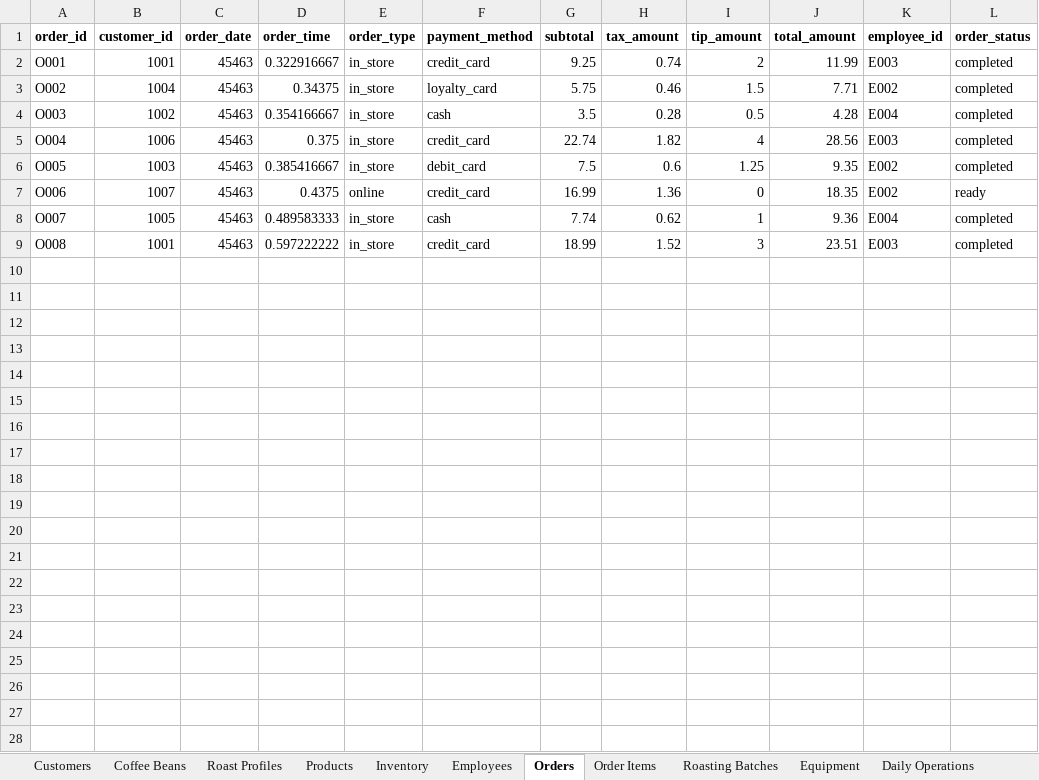
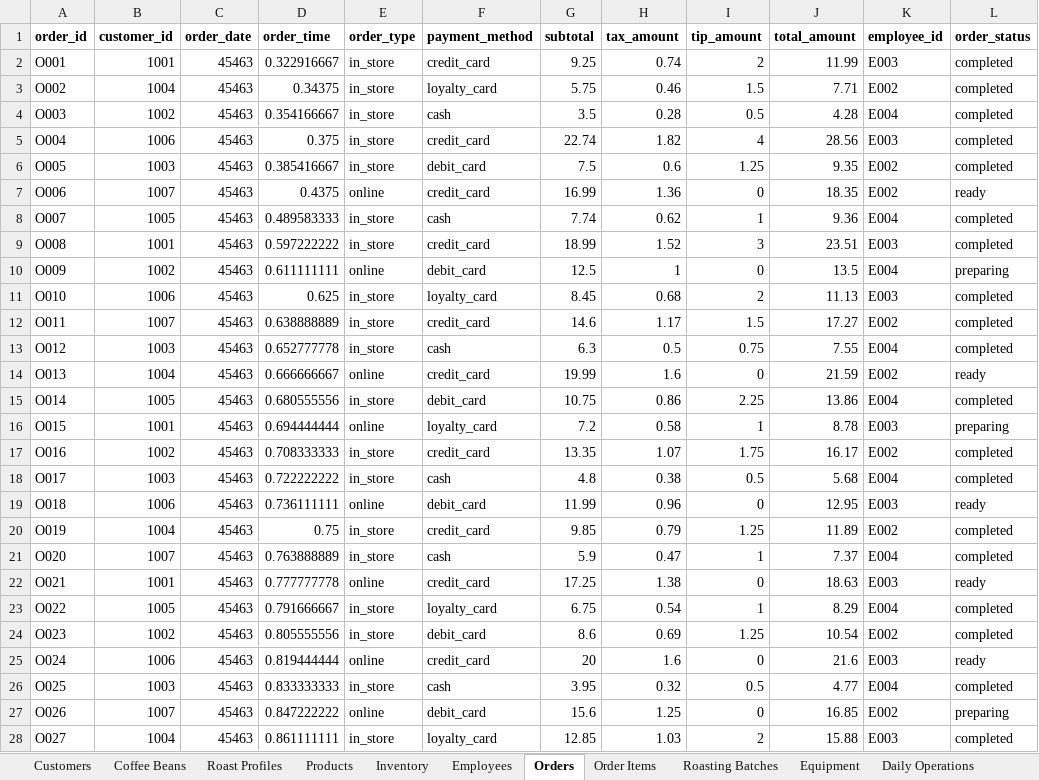
Before and after one commit to 99nisha/artisan-coffee-co, an Excel workbook: data/sample-data.xlsx, sheet Orders, drawn as a sheet; only a part is shown; values as stored, in another font and other column widths than the file's, no borders; the diff covers the shown part only; the diff names each change by its address in the sheet, - before the commit and + after, or states it on an @@ line.

Commit message:
Updated Orders Table
Added 30 records.

```diff
--- a/data/sample-data.xlsx (sheet Orders)
+++ b/data/sample-data.xlsx (sheet Orders)
+row 10: O009 | 1002 | 45463 | 0.611111111 | online | debit_card | 12.5 | 1 | 0 | 13.5 | E004 | preparing
+row 11: O010 | 1006 | 45463 | 0.625 | in_store | loyalty_card | 8.45 | 0.68 | 2 | 11.13 | E003 | completed
+row 12: O011 | 1007 | 45463 | 0.638888889 | in_store | credit_card | 14.6 | 1.17 | 1.5 | 17.27 | E002 | completed
+row 13: O012 | 1003 | 45463 | 0.652777778 | in_store | cash | 6.3 | 0.5 | 0.75 | 7.55 | E004 | completed
+row 14: O013 | 1004 | 45463 | 0.666666667 | online | credit_card | 19.99 | 1.6 | 0 | 21.59 | E002 | ready
+row 15: O014 | 1005 | 45463 | 0.680555556 | in_store | debit_card | 10.75 | 0.86 | 2.25 | 13.86 | E004 | completed
+row 16: O015 | 1001 | 45463 | 0.694444444 | online | loyalty_card | 7.2 | 0.58 | 1 | 8.78 | E003 | preparing
+row 17: O016 | 1002 | 45463 | 0.708333333 | in_store | credit_card | 13.35 | 1.07 | 1.75 | 16.17 | E002 | completed
+row 18: O017 | 1003 | 45463 | 0.722222222 | in_store | cash | 4.8 | 0.38 | 0.5 | 5.68 | E004 | completed
+row 19: O018 | 1006 | 45463 | 0.736111111 | online | debit_card | 11.99 | 0.96 | 0 | 12.95 | E003 | ready
+row 20: O019 | 1004 | 45463 | 0.75 | in_store | credit_card | 9.85 | 0.79 | 1.25 | 11.89 | E002 | completed
+row 21: O020 | 1007 | 45463 | 0.763888889 | in_store | cash | 5.9 | 0.47 | 1 | 7.37 | E004 | completed
+row 22: O021 | 1001 | 45463 | 0.777777778 | online | credit_card | 17.25 | 1.38 | 0 | 18.63 | E003 | ready
+row 23: O022 | 1005 | 45463 | 0.791666667 | in_store | loyalty_card | 6.75 | 0.54 | 1 | 8.29 | E004 | completed
+row 24: O023 | 1002 | 45463 | 0.805555556 | in_store | debit_card | 8.6 | 0.69 | 1.25 | 10.54 | E002 | completed
+row 25: O024 | 1006 | 45463 | 0.819444444 | online | credit_card | 20 | 1.6 | 0 | 21.6 | E003 | ready
+row 26: O025 | 1003 | 45463 | 0.833333333 | in_store | cash | 3.95 | 0.32 | 0.5 | 4.77 | E004 | completed
+row 27: O026 | 1007 | 45463 | 0.847222222 | online | debit_card | 15.6 | 1.25 | 0 | 16.85 | E002 | preparing
+row 28: O027 | 1004 | 45463 | 0.861111111 | in_store | loyalty_card | 12.85 | 1.03 | 2 | 15.88 | E003 | completed
```
Also changed, not shown: 3 added rows elsewhere in this sheet.
